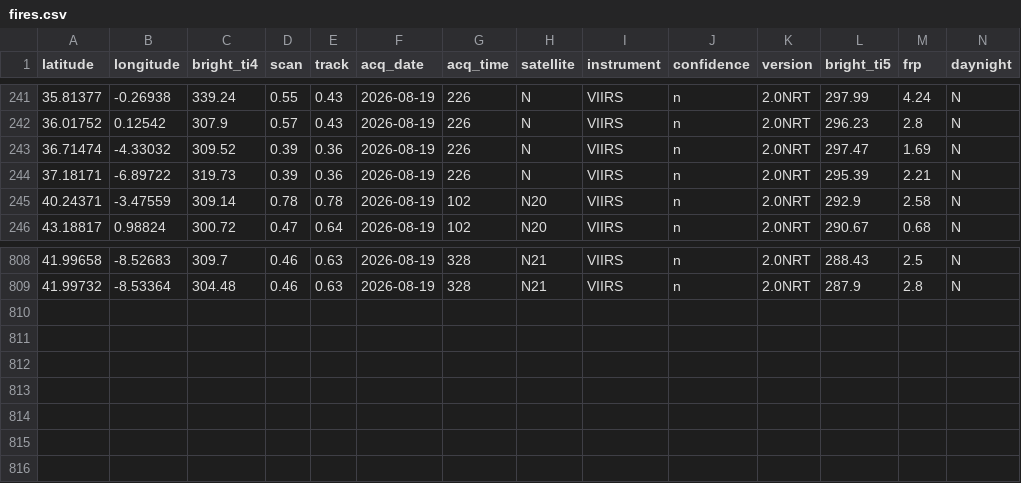
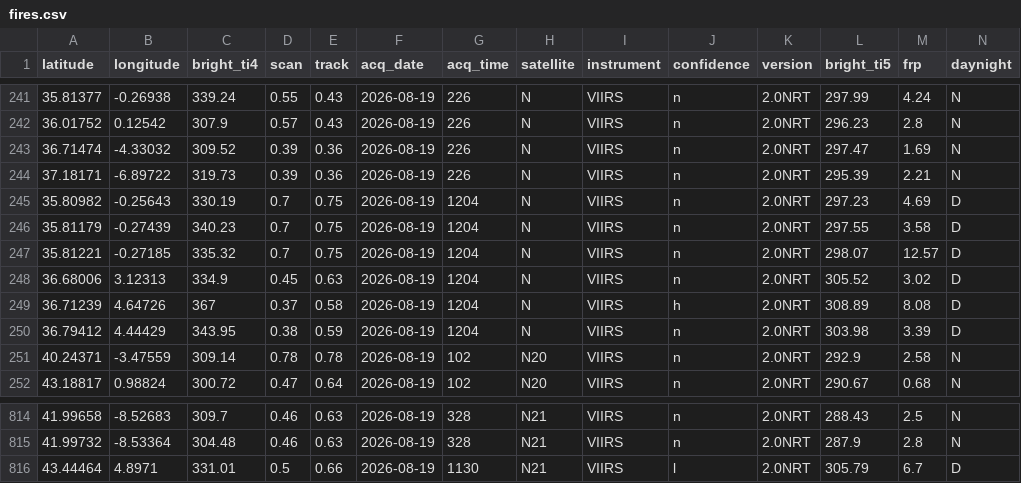
Before and after one commit to andreasolanorosique-lab/Incendios-Espana-v2, a CSV file: fires.csv, drawn as a sheet; only a part is shown, gaps mark what is left out.

```diff
--- a/fires.csv
+++ b/fires.csv
@@ -244,2 +244,8 @@ latitude,longitude,bright_ti4,scan,track,acq_date,acq_time,satellite,instrument,
 37.18171,-6.89722,319.73,0.39,0.36,2026-08-19,226,N,VIIRS,n,2.0NRT,295.39,2.21,N
+35.80982,-0.25643,330.19,0.7,0.75,2026-08-19,1204,N,VIIRS,n,2.0NRT,297.23,4.69,D
+35.81179,-0.27439,340.23,0.7,0.75,2026-08-19,1204,N,VIIRS,n,2.0NRT,297.55,3.58,D
+35.81221,-0.27185,335.32,0.7,0.75,2026-08-19,1204,N,VIIRS,n,2.0NRT,298.07,12.57,D
+36.68006,3.12313,334.9,0.45,0.63,2026-08-19,1204,N,VIIRS,n,2.0NRT,305.52,3.02,D
+36.71239,4.64726,367,0.37,0.58,2026-08-19,1204,N,VIIRS,h,2.0NRT,308.89,8.08,D
+36.79412,4.44429,343.95,0.38,0.59,2026-08-19,1204,N,VIIRS,n,2.0NRT,303.98,3.39,D
 40.24371,-3.47559,309.14,0.78,0.78,2026-08-19,102,N20,VIIRS,n,2.0NRT,292.9,2.58,N
@@ -809 +815,2 @@ latitude,longitude,bright_ti4,scan,track,acq_date,acq_time,satellite,instrument,
 41.99732,-8.53364,304.48,0.46,0.63,2026-08-19,328,N21,VIIRS,n,2.0NRT,287.9,2.8,N
+43.44464,4.8971,331.01,0.5,0.66,2026-08-19,1130,N21,VIIRS,l,2.0NRT,305.79,6.7,D
```
Also changed, not shown: 1 other file.
